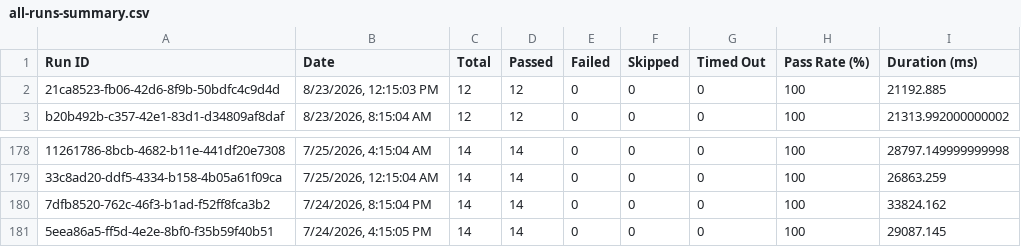
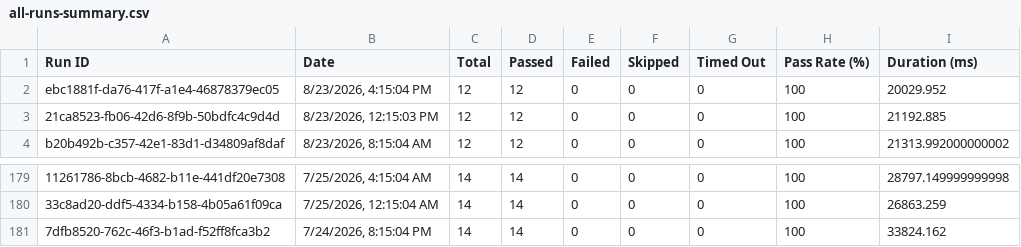
Before and after one commit to saira-uwc/asksam-datascience-automation, a CSV file: docs/exports/all-runs-summary.csv, drawn as a sheet; only a part is shown, gaps mark what is left out; removed rows and columns are numbered as before the commit, all else as after; the diff names each change by its address in the sheet, - before the commit and + after, or states it on an @@ line.

```diff
--- a/docs/exports/all-runs-summary.csv
+++ b/docs/exports/all-runs-summary.csv
+row 2: ebc1881f-da76-417f-a1e4-46878379ec05 | 8/23/2026, 4:15:04 PM | 12 | 12 | 0 | 0 | 0 | 100 | 20029.952
-row 181: 5eea86a5-ff5d-4e2e-8bf0-f35b59f40b51 | 7/24/2026, 4:15:05 PM | 14 | 14 | 0 | 0 | 0 | 100 | 29087.145
```
Also changed, not shown: docs/exports/current-run.csv, 14 other files.
